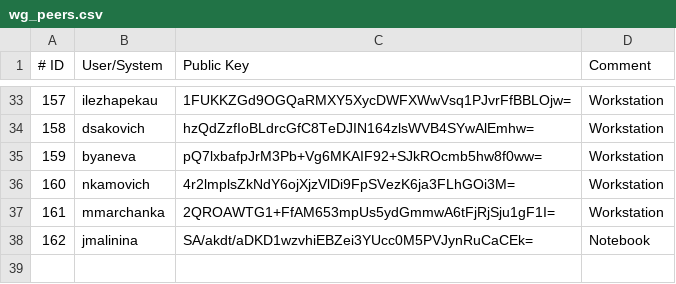
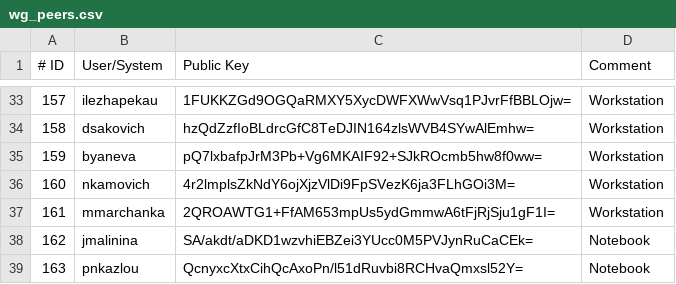
Before and after one commit to icdc-io/location-zby, a CSV file: files/wg_peers.csv, drawn as a sheet; only a part is shown, gaps mark what is left out.

Commit message:
Added wg peer for Pavel Kazlou

```diff
--- a/files/wg_peers.csv
+++ b/files/wg_peers.csv
@@ -38 +38,2 @@
 162;jmalinina;SA/akdt/aDKD1wzvhiEBZei3YUcc0M5PVJynRuCaCEk=;Notebook
+163;pnkazlou;QcnyxcXtxCihQcAxoPn/l51dRuvbi8RCHvaQmxsl52Y=;Notebook
```
